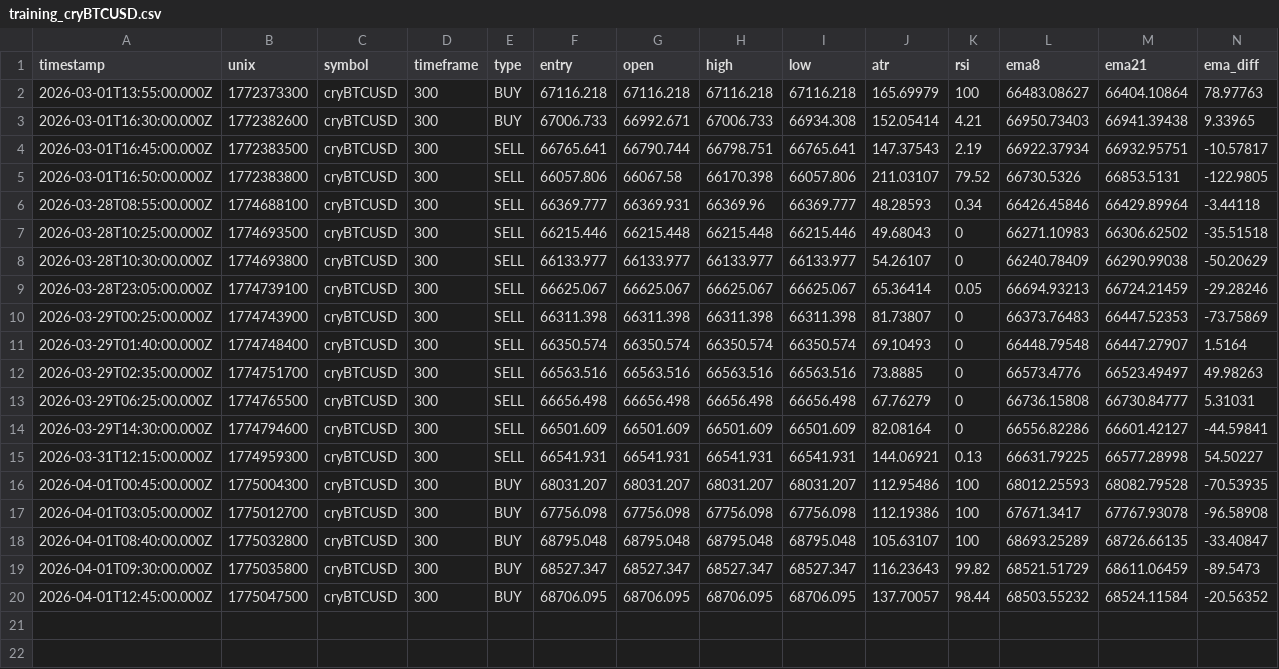
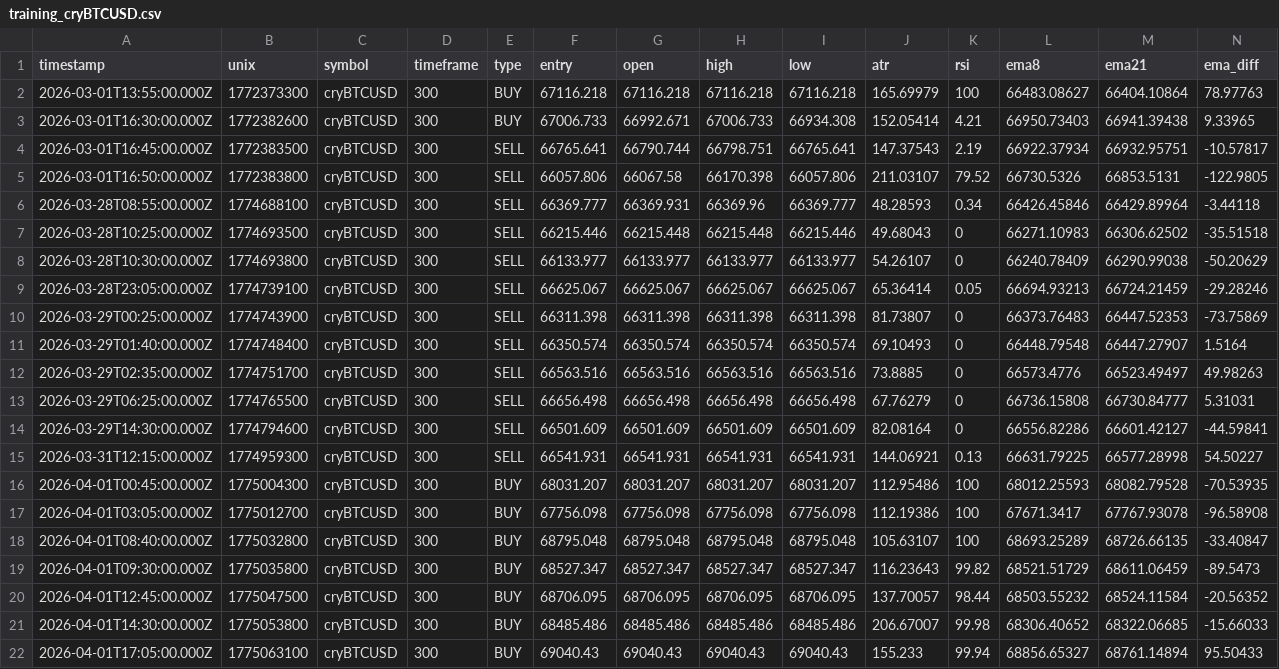
Before and after one commit to jaydxn21/signalBot, a CSV file: training_data/training_cryBTCUSD.csv, drawn as a sheet; only a part is shown; rows hold the shown columns only; the diff names each change by its address in the sheet, - before the commit and + after, or states it on an @@ line.

```diff
--- a/training_data/training_cryBTCUSD.csv
+++ b/training_data/training_cryBTCUSD.csv
+row 21: 2026-04-01T14:30:00.000Z | 1775053800 | cryBTCUSD | 300 | BUY | 68485.486 | 68485.486 | 68485.486 | 68485.486 | 206.67007 | 99.98 | 68306.40652 | 68322.06685 | -15.66033
+row 22: 2026-04-01T17:05:00.000Z | 1775063100 | cryBTCUSD | 300 | BUY | 69040.43 | 69040.43 | 69040.43 | 69040.43 | 155.233 | 99.94 | 68856.65327 | 68761.14894 | 95.50433
```
Also changed, not shown: 3 other files.
